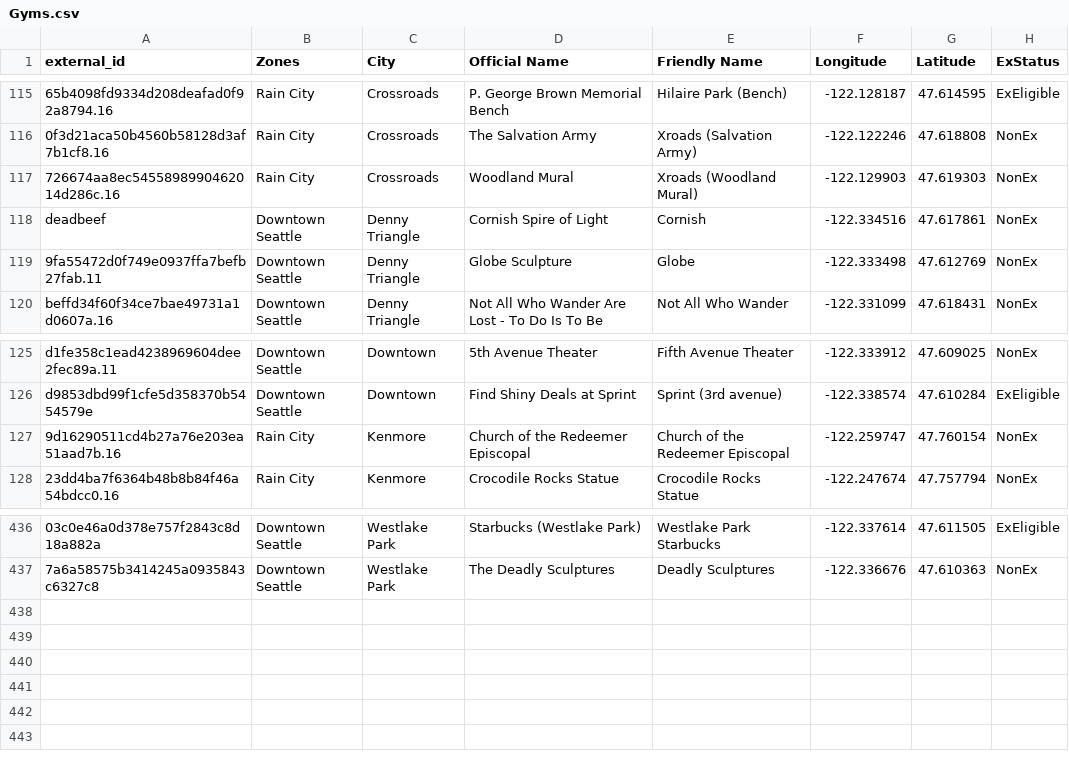
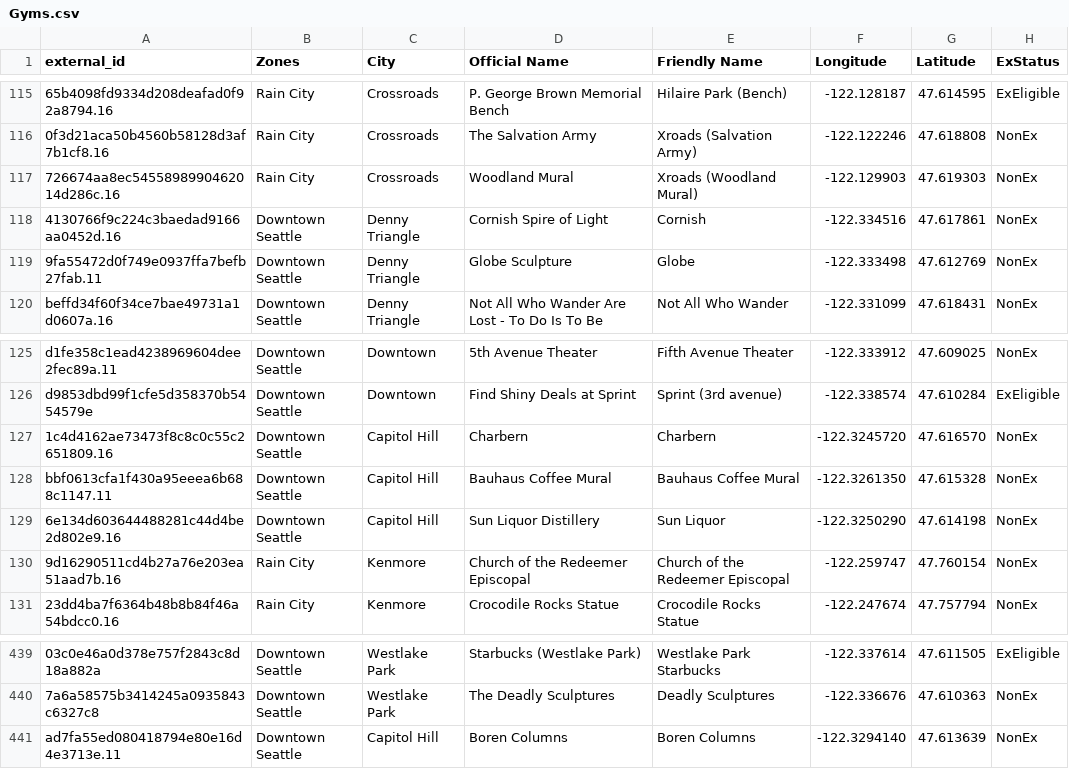
Before and after one commit to cguerrerCS/rotombot, a CSV file: data/Gyms.csv, drawn as a sheet; only a part is shown, gaps mark what is left out; the diff names each change by its address in the sheet, - before the commit and + after, or states it on an @@ line.

```diff
--- a/data/Gyms.csv
+++ b/data/Gyms.csv
-A118 (external_id): deadbeef
+A118 (external_id): 4130766f9c224c3baedad9166aa0452d.16
+row 127: 1c4d4162ae73473f8c8c0c55c2651809.16 | Downtown Seattle | Capitol Hill | Charbern | Charbern | -122.3245720 | 47.616570 | NonEx
+row 128: bbf0613cfa1f430a95eeea6b688c1147.11 | Downtown Seattle | Capitol Hill | Bauhaus Coffee Mural | Bauhaus Coffee Mural | -122.3261350 | 47.615328 | NonEx
+row 129: 6e134d603644488281c44d4be2d802e9.16 | Downtown Seattle | Capitol Hill | Sun Liquor Distillery | Sun Liquor | -122.3250290 | 47.614198 | NonEx
+row 441: ad7fa55ed080418794e80e16d4e3713e.11 | Downtown Seattle | Capitol Hill | Boren Columns | Boren Columns | -122.3294140 | 47.613639 | NonEx
```
Also changed, not shown: 3 other files.
